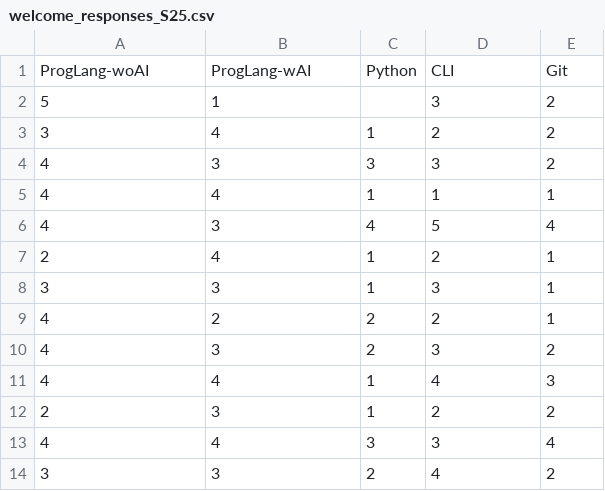
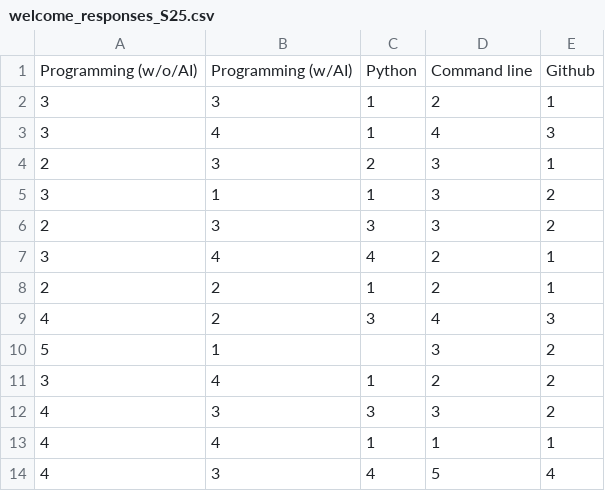
Before and after one commit to GonzagaCPSC222/U0-Introduction, a CSV file: WelcomeQuestionnaireDemo/welcome_responses_S25.csv, drawn as a sheet; only a part is shown; the shorter side is filled out with more unchanged rows.

```diff
--- a/WelcomeQuestionnaireDemo/welcome_responses_S25.csv
+++ b/WelcomeQuestionnaireDemo/welcome_responses_S25.csv
@@ -1,2 +1,10 @@
-ProgLang-woAI,ProgLang-wAI,Python,CLI,Git
+Programming (w/o/AI),Programming (w/AI),Python,Command line,Github
+3,3,1,2,1
+3,4,1,4,3
+2,3,2,3,1
+3,1,1,3,2
+2,3,3,3,2
+3,4,4,2,1
+2,2,1,2,1
+4,2,3,4,3
 5,1,,3,2
```
Also changed, not shown: WelcomeQuestionnaireDemo/welcome_responses_S25_cleaned.csv, 2 other files.
